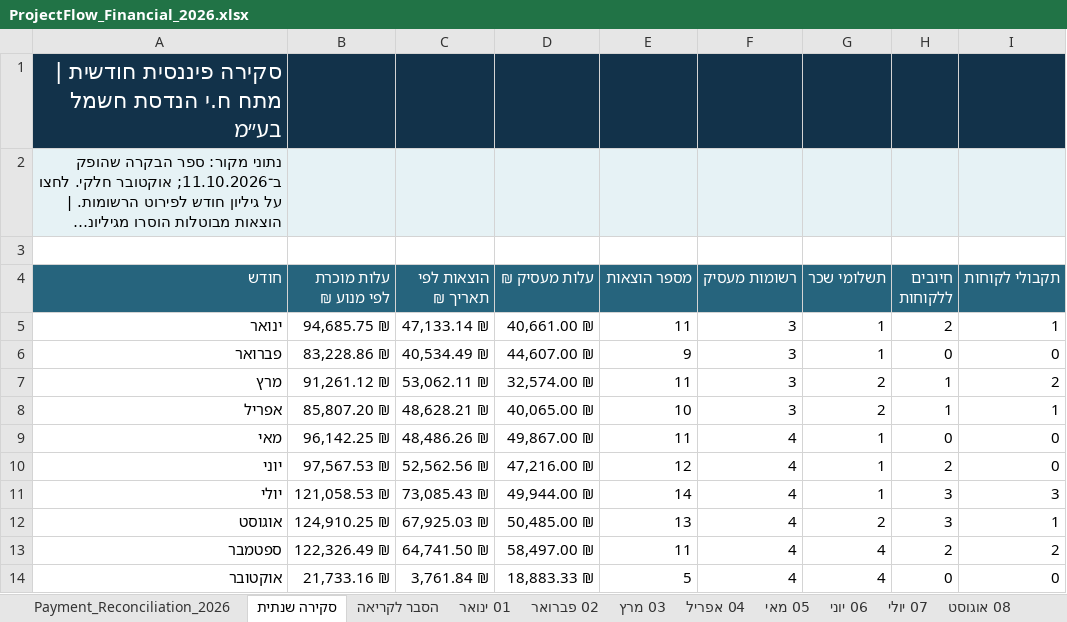
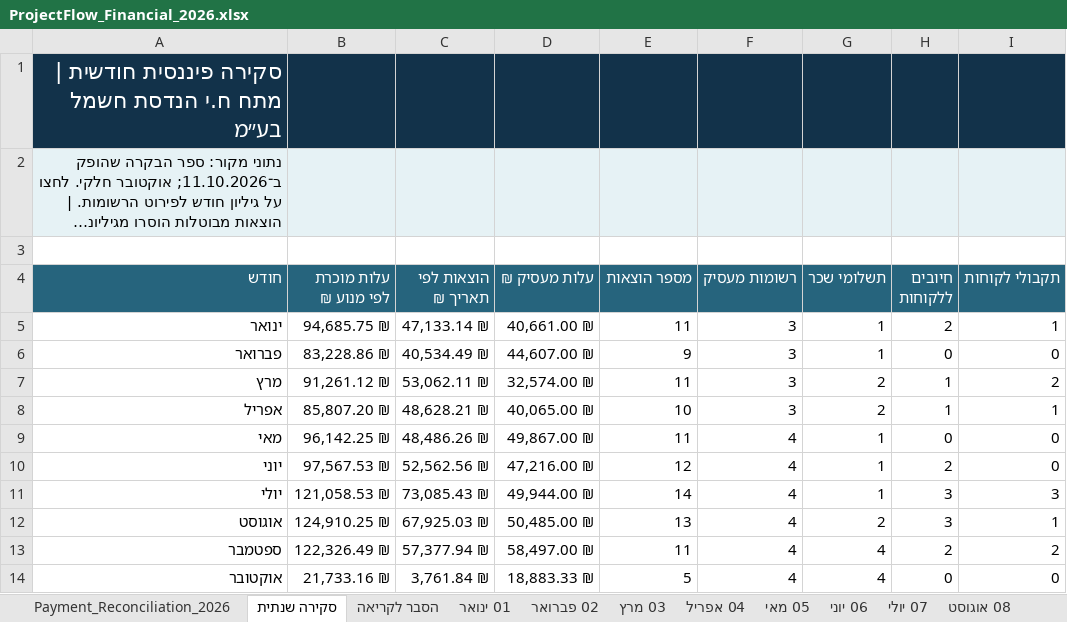
Before and after one commit to PROFLOW2026/PROFLOW, an Excel workbook: ProjectFlow_Financial_2026.xlsx, sheet סקירה שנתית, drawn as a sheet; long unchanged cells end in …; values as stored, in another font and other column widths than the file's, no borders; the diff names each change by its address in the sheet, - before the commit and + after, or states it on an @@ line.

```diff
--- a/ProjectFlow_Financial_2026.xlsx (sheet סקירה שנתית)
+++ b/ProjectFlow_Financial_2026.xlsx (sheet סקירה שנתית)
-C13 (הוצאות לפי תאריך ₪): 64,741.50 ₪
+C13 (הוצאות לפי תאריך ₪): 57,377.94 ₪
```
Also changed, not shown: sheet 07 יולי, sheet 08 אוגוסט, sheet 10 אוקטובר, sheet 04 אפריל, sheet 03 מרץ, sheet 06 יוני, 5 more sheets, 12 other files.
